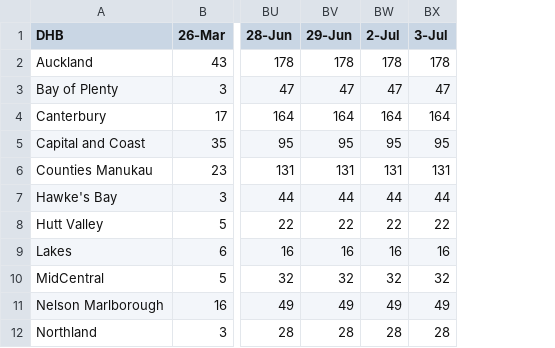
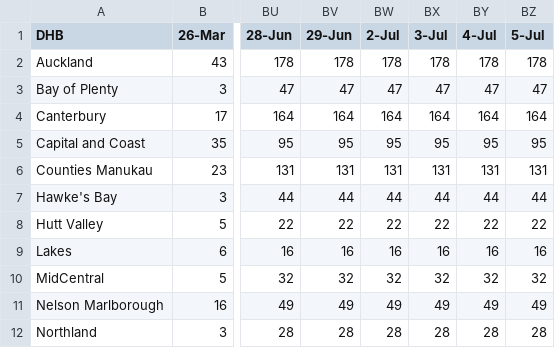
Before and after one commit to IceCube1001/Summary-of-NZ-COVID-19, a CSV file: Summary of NZ COVID-19_v2.csv, drawn as a sheet; only a part is shown, gaps mark what is left out; the diff names each change by its address in the sheet, - before the commit and + after, or states it on an @@ line.

Commit message:
Update Summary of NZ COVID-19_v2.csv

```diff
--- a/Summary of NZ COVID-19_v2.csv
+++ b/Summary of NZ COVID-19_v2.csv
+column BY (4-Jul), rows 2-12: 178 | 47 | 164 | 95 | 131 | 44 | 22 | 16 | 32 | 49 | 28
+column BZ (5-Jul), rows 2-12: 178 | 47 | 164 | 95 | 131 | 44 | 22 | 16 | 32 | 49 | 28
```
